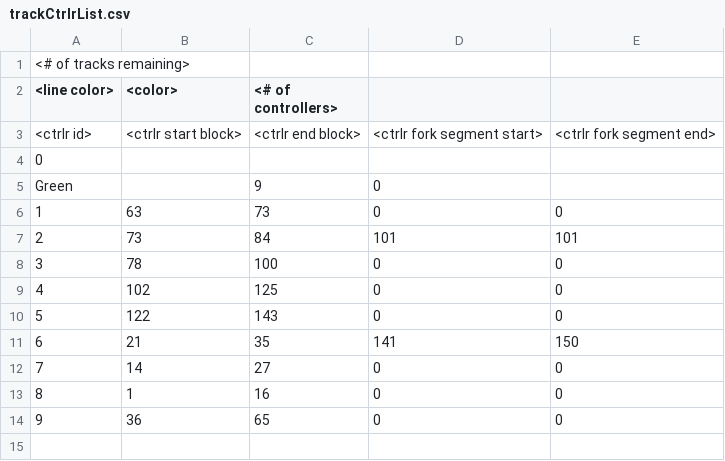
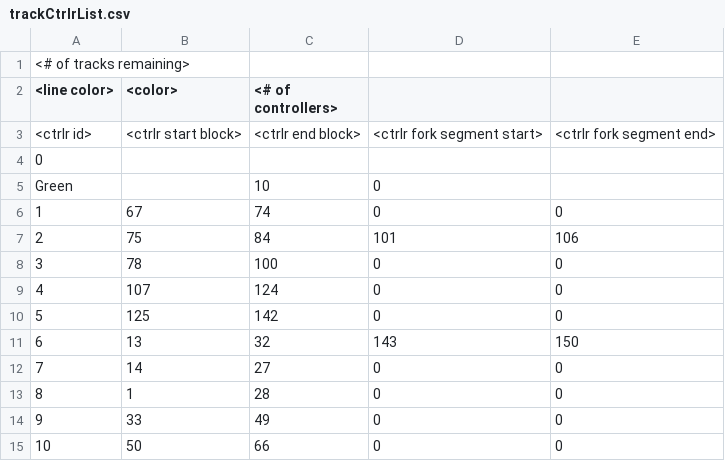
Before and after one commit to michaelplazek/on-track, a CSV file: Utils/src/utils/plc/trackCtrlrList.csv, drawn as a sheet.

```diff
--- a/Utils/src/utils/plc/trackCtrlrList.csv
+++ b/Utils/src/utils/plc/trackCtrlrList.csv
@@ -4,11 +4,12 @@
 0,,,,
-Green,,9,0,
-1,63,73,0,0
-2,73,84,101,101
+Green,,10,0,
+1,67,74,0,0
+2,75,84,101,106
 3,78,100,0,0
-4,102,125,0,0
-5,122,143,0,0
-6,21,35,141,150
+4,107,124,0,0
+5,125,142,0,0
+6,13,32,143,150
 7,14,27,0,0
-8,1,16,0,0
-9,36,65,0,0
+8,1,28,0,0
+9,33,49,0,0
+10,50,66,0,0
```
Also changed, not shown: 11 other files.
